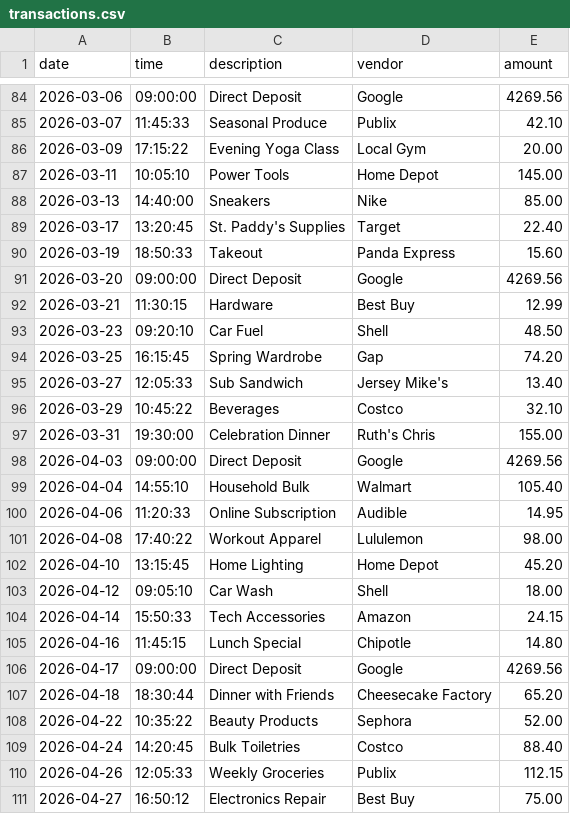
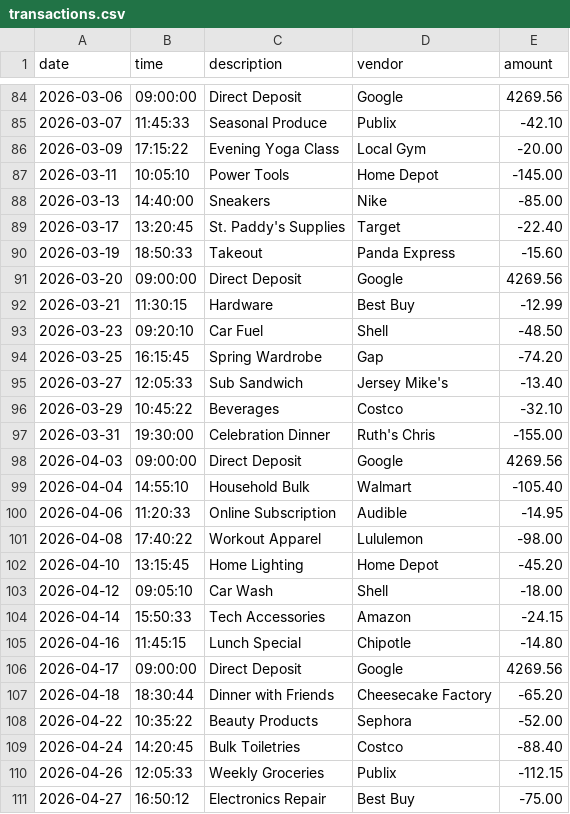
Before and after one commit to yoel-w/Accounting_Ledger, a CSV file: transactions.csv, drawn as a sheet; only a part is shown, gaps mark what is left out; the diff covers the shown part only.

```diff
--- a/transactions.csv
+++ b/transactions.csv
@@ -84,28 +84,28 @@ date|time|description|vendor|amount
 2026-03-06|09:00:00|Direct Deposit|Google|4269.56
-2026-03-07|11:45:33|Seasonal Produce|Publix|42.10
-2026-03-09|17:15:22|Evening Yoga Class|Local Gym|20.00
-2026-03-11|10:05:10|Power Tools|Home Depot|145.00
-2026-03-13|14:40:00|Sneakers|Nike|85.00
-2026-03-17|13:20:45|St. Paddy's Supplies|Target|22.40
-2026-03-19|18:50:33|Takeout|Panda Express|15.60
+2026-03-07|11:45:33|Seasonal Produce|Publix|-42.10
+2026-03-09|17:15:22|Evening Yoga Class|Local Gym|-20.00
+2026-03-11|10:05:10|Power Tools|Home Depot|-145.00
+2026-03-13|14:40:00|Sneakers|Nike|-85.00
+2026-03-17|13:20:45|St. Paddy's Supplies|Target|-22.40
+2026-03-19|18:50:33|Takeout|Panda Express|-15.60
 2026-03-20|09:00:00|Direct Deposit|Google|4269.56
-2026-03-21|11:30:15|Hardware|Best Buy|12.99
-2026-03-23|09:20:10|Car Fuel|Shell|48.50
-2026-03-25|16:15:45|Spring Wardrobe|Gap|74.20
-2026-03-27|12:05:33|Sub Sandwich|Jersey Mike's|13.40
-2026-03-29|10:45:22|Beverages|Costco|32.10
-2026-03-31|19:30:00|Celebration Dinner|Ruth's Chris|155.00
+2026-03-21|11:30:15|Hardware|Best Buy|-12.99
+2026-03-23|09:20:10|Car Fuel|Shell|-48.50
+2026-03-25|16:15:45|Spring Wardrobe|Gap|-74.20
+2026-03-27|12:05:33|Sub Sandwich|Jersey Mike's|-13.40
+2026-03-29|10:45:22|Beverages|Costco|-32.10
+2026-03-31|19:30:00|Celebration Dinner|Ruth's Chris|-155.00
 2026-04-03|09:00:00|Direct Deposit|Google|4269.56
-2026-04-04|14:55:10|Household Bulk|Walmart|105.40
-2026-04-06|11:20:33|Online Subscription|Audible|14.95
-2026-04-08|17:40:22|Workout Apparel|Lululemon|98.00
-2026-04-10|13:15:45|Home Lighting|Home Depot|45.20
-2026-04-12|09:05:10|Car Wash|Shell|18.00
-2026-04-14|15:50:33|Tech Accessories|Amazon|24.15
-2026-04-16|11:45:15|Lunch Special|Chipotle|14.80
+2026-04-04|14:55:10|Household Bulk|Walmart|-105.40
+2026-04-06|11:20:33|Online Subscription|Audible|-14.95
+2026-04-08|17:40:22|Workout Apparel|Lululemon|-98.00
+2026-04-10|13:15:45|Home Lighting|Home Depot|-45.20
+2026-04-12|09:05:10|Car Wash|Shell|-18.00
+2026-04-14|15:50:33|Tech Accessories|Amazon|-24.15
+2026-04-16|11:45:15|Lunch Special|Chipotle|-14.80
 2026-04-17|09:00:00|Direct Deposit|Google|4269.56
-2026-04-18|18:30:44|Dinner with Friends|Cheesecake Factory|65.20
-2026-04-22|10:35:22|Beauty Products|Sephora|52.00
-2026-04-24|14:20:45|Bulk Toiletries|Costco|88.40
-2026-04-26|12:05:33|Weekly Groceries|Publix|112.15
-2026-04-27|16:50:12|Electronics Repair|Best Buy|75.00
+2026-04-18|18:30:44|Dinner with Friends|Cheesecake Factory|-65.20
+2026-04-22|10:35:22|Beauty Products|Sephora|-52.00
+2026-04-24|14:20:45|Bulk Toiletries|Costco|-88.40
+2026-04-26|12:05:33|Weekly Groceries|Publix|-112.15
+2026-04-27|16:50:12|Electronics Repair|Best Buy|-75.00
```
Also changed, not shown: 71 edited cells elsewhere in this file, transactions backup.csv, 2 other files.
